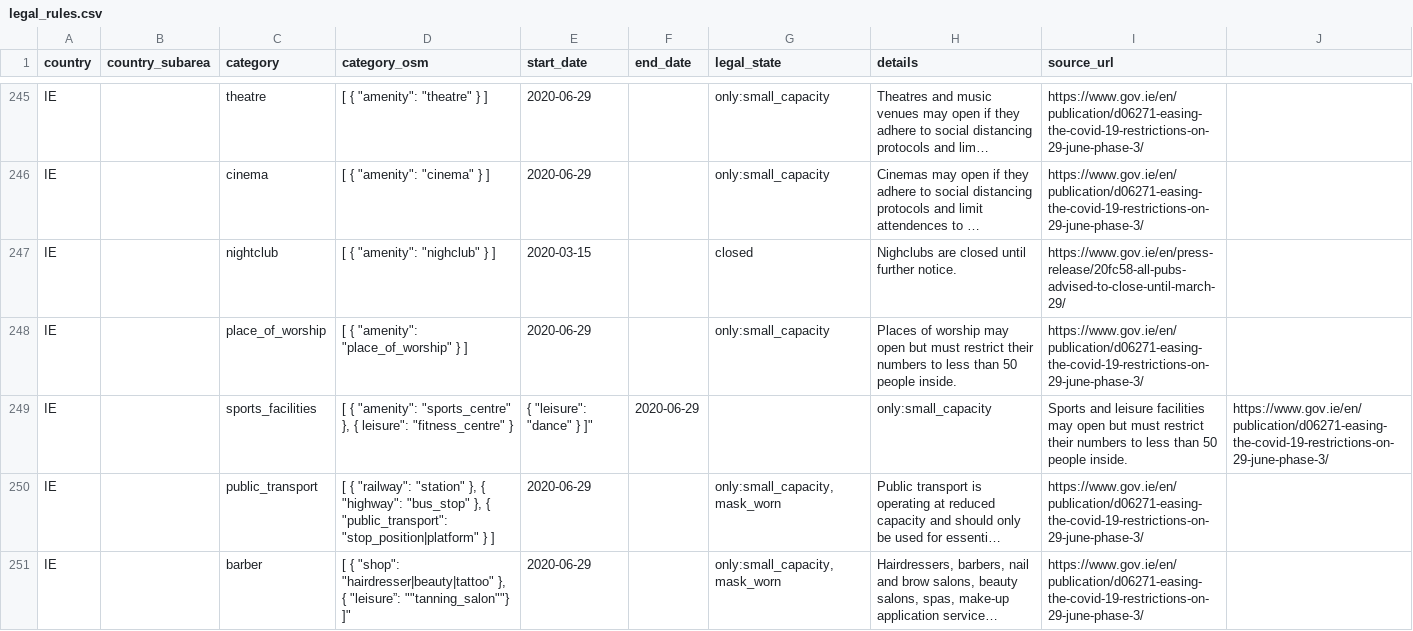
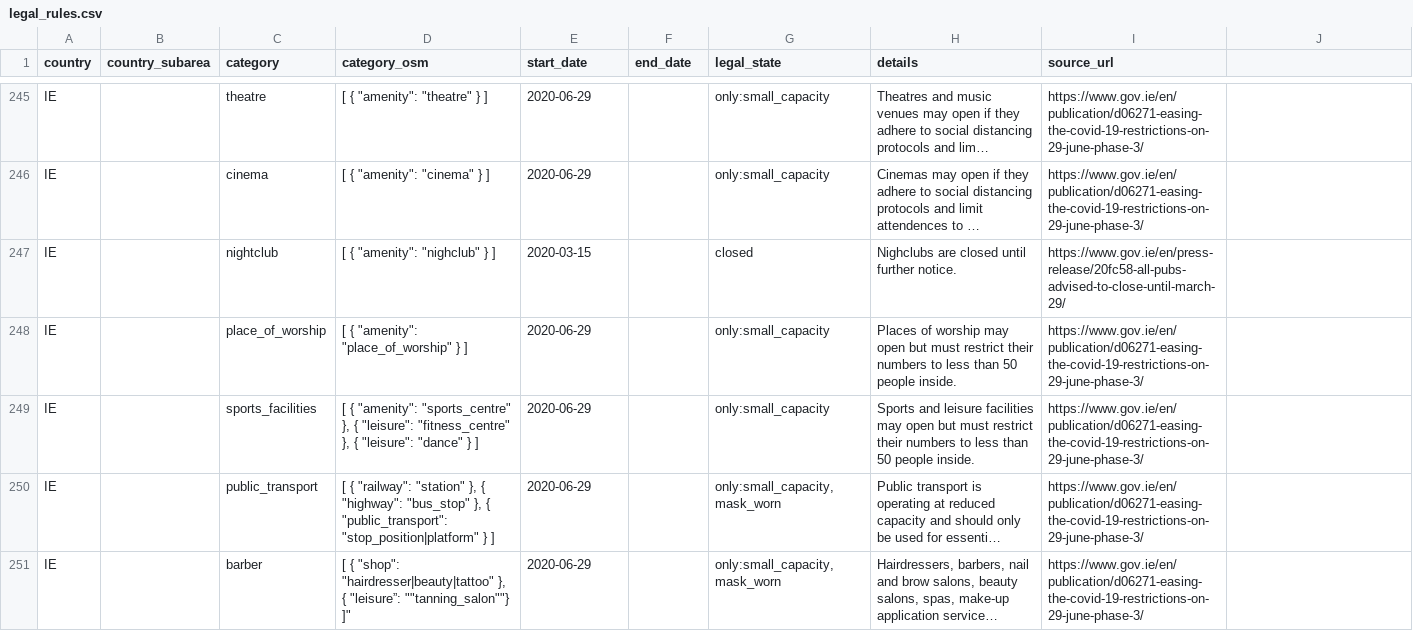
Before and after one commit to caresteouvert/Covid_enseignes, a CSV file: legal_rules.csv, drawn as a sheet; only a part is shown, gaps mark what is left out; long unchanged cells end in …; the diff names each change by its address in the sheet, - before the commit and + after, or states it on an @@ line.

Commit message:
Fix quotes on line 249.

```diff
--- a/legal_rules.csv
+++ b/legal_rules.csv
-D249 (category_osm): …}, { leisure": "fitness_centre" }
+D249 (category_osm): …}, { "leisure": "fitness_centre" }, { "leisure": "dance" } ]
-E249 (start_date): { "leisure": "dance" } ]"
+E249 (start_date): 2020-06-29
-F249 (end_date): 2020-06-29
+F249 (end_date): (empty)
-G249 (legal_state): (empty)
+G249 (legal_state): only:small_capacity
-H249 (details): only:small_capacity
+H249 (details): Sports and leisure facilities may open but must restrict their numbers to less than 50 people inside.
-I249 (source_url): Sports and leisure facilities may open but must restrict their numbers to less than 50 people inside.
+I249 (source_url): https://www.gov.ie/en/publication/d06271-easing-the-covid-19-restrictions-on-29-june-phase-3/
-J249: https://www.gov.ie/en/publication/d06271-easing-the-covid-19-restrictions-on-29-june-phase-3/
+J249: (empty)
```
